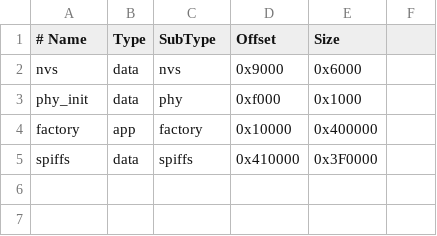
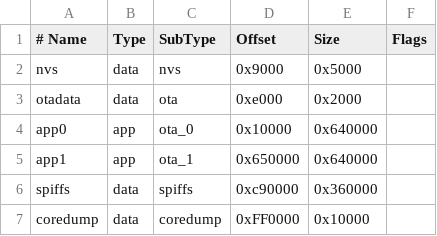
Before and after one commit to X105GHM/Nixie, a CSV file: partitions.csv, drawn as a sheet.

```diff
--- a/partitions.csv
+++ b/partitions.csv
@@ -1,5 +1,7 @@
-# Name,     Type, SubType, Offset,    Size
-nvs,        data, nvs,     0x9000,   0x6000
-phy_init,   data, phy,     0xf000,   0x1000
-factory,    app,  factory, 0x10000,  0x400000
-spiffs,     data, spiffs,  0x410000, 0x3F0000
+# Name,   Type, SubType, Offset,  Size, Flags
+nvs,      data, nvs,     0x9000,  0x5000,
+otadata,  data, ota,     0xe000,  0x2000,
+app0,     app,  ota_0,   0x10000, 0x640000,
+app1,     app,  ota_1,   0x650000,0x640000,
+spiffs,   data, spiffs,  0xc90000,0x360000,
+coredump, data, coredump,0xFF0000,0x10000,
```
Also changed, not shown: 36 other files.
